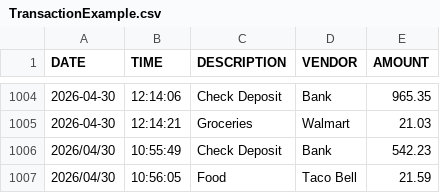
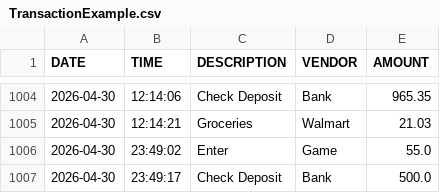
Before and after one commit to Joy-ConScion/capstone-1, a CSV file: TransactionExample.csv, drawn as a sheet; only a part is shown, gaps mark what is left out.

```diff
--- a/TransactionExample.csv
+++ b/TransactionExample.csv
@@ -1005,3 +1005,3 @@ DATE | TIME | DESCRIPTION | VENDOR | AMOUNT
 2026-04-30|12:14:21|Groceries|Walmart|21.03
-2026/04/30|10:55:49|Check Deposit|Bank|542.23
-2026/04/30|10:56:05|Food|Taco Bell|21.59
+2026-04-30|23:49:02|Enter|Game|55.0
+2026-04-30|23:49:17|Check Deposit|Bank|500.0
```
Also changed, not shown: 1 other file.
